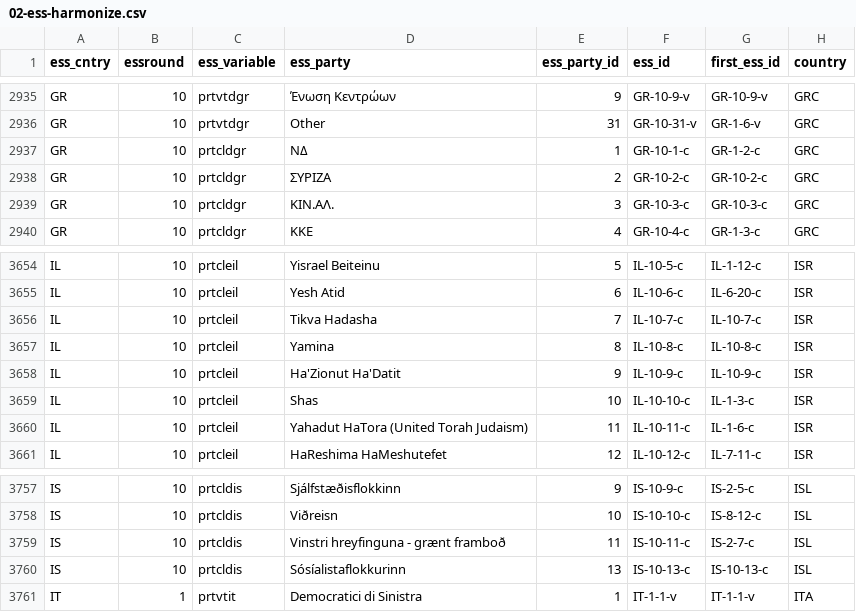
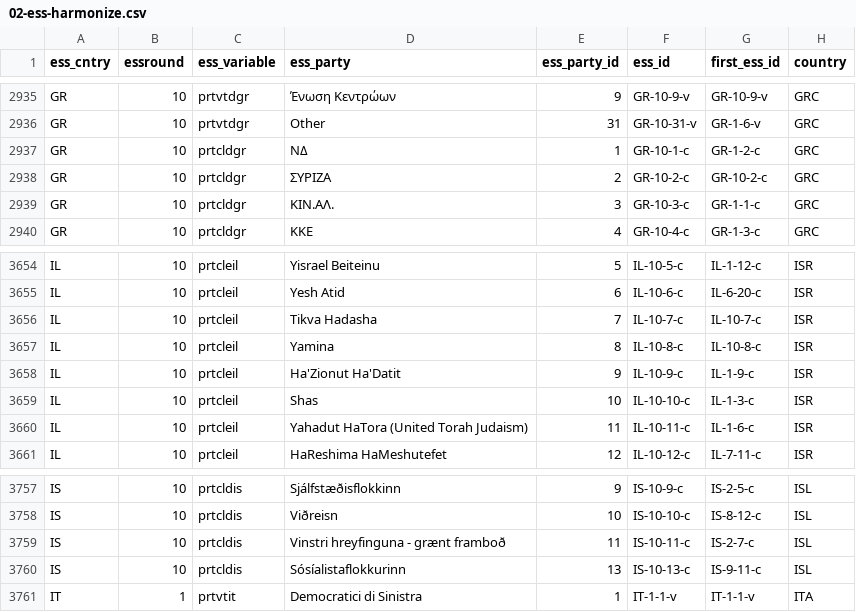
Before and after one commit to hdigital/partyfactsdata, a CSV file: import/essprtv/02-ess-harmonize.csv, drawn as a sheet; only a part is shown, gaps mark what is left out.

```diff
--- a/import/essprtv/02-ess-harmonize.csv
+++ b/import/essprtv/02-ess-harmonize.csv
@@ -2939,3 +2939,3 @@ GR,10,prtcldgr,ΝΔ,1,GR-10-1-c,GR-1-2-c,GRC
 GR,10,prtcldgr,ΣΥΡΙΖΑ,2,GR-10-2-c,GR-10-2-c,GRC
-GR,10,prtcldgr,ΚΙΝ.ΑΛ.,3,GR-10-3-c,GR-10-3-c,GRC
+GR,10,prtcldgr,ΚΙΝ.ΑΛ.,3,GR-10-3-c,GR-1-1-c,GRC
 GR,10,prtcldgr,ΚΚΕ,4,GR-10-4-c,GR-1-3-c,GRC
@@ -3658,3 +3658,3 @@ IL,10,prtcleil,Tikva Hadasha,7,IL-10-7-c,IL-10-7-c,ISR
 IL,10,prtcleil,Yamina,8,IL-10-8-c,IL-10-8-c,ISR
-IL,10,prtcleil,Ha'Zionut Ha'Datit,9,IL-10-9-c,IL-10-9-c,ISR
+IL,10,prtcleil,Ha'Zionut Ha'Datit,9,IL-10-9-c,IL-1-9-c,ISR
 IL,10,prtcleil,Shas,10,IL-10-10-c,IL-1-3-c,ISR
@@ -3760,3 +3760,3 @@ IS,10,prtcldis,Viðreisn,10,IS-10-10-c,IS-8-12-c,ISL
 IS,10,prtcldis,Vinstri hreyfinguna - grænt framboð,11,IS-10-11-c,IS-2-7-c,ISL
-IS,10,prtcldis,Sósíalistaflokkurinn,13,IS-10-13-c,IS-10-13-c,ISL
+IS,10,prtcldis,Sósíalistaflokkurinn,13,IS-10-13-c,IS-9-11-c,ISL
 IT,1,prtvtit,Democratici di Sinistra,1,IT-1-1-v,IT-1-1-v,ITA
```
Also changed, not shown: import/essprtc/essprtc.csv, import/essprtv/essprt-all.csv, 2 other files.
